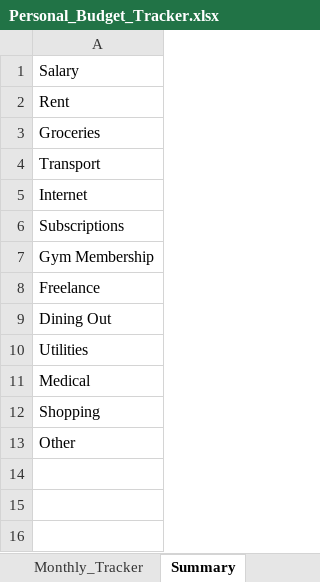
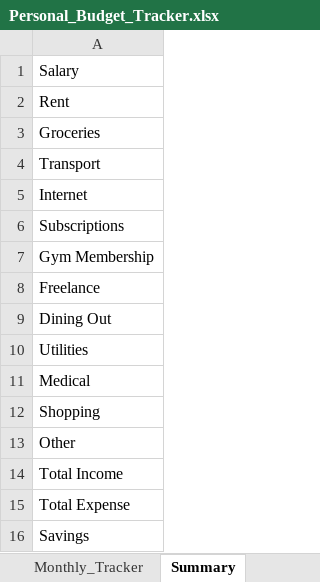
Before and after one commit to HerryTech/Excel-Analysis-Projects, an Excel workbook: Personal_Budget_Tracker/Personal_Budget_Tracker.xlsx, sheet Summary, drawn as a sheet; values as stored, in another font and other column widths than the file's, no borders; the diff names each change by its address in the sheet, - before the commit and + after, or states it on an @@ line.

Commit message:
Update Summary Sheet

```diff
--- a/Personal_Budget_Tracker/Personal_Budget_Tracker.xlsx (sheet Summary)
+++ b/Personal_Budget_Tracker/Personal_Budget_Tracker.xlsx (sheet Summary)
+row 14: Total Income
+row 15: Total Expense
+row 16: Savings
```
